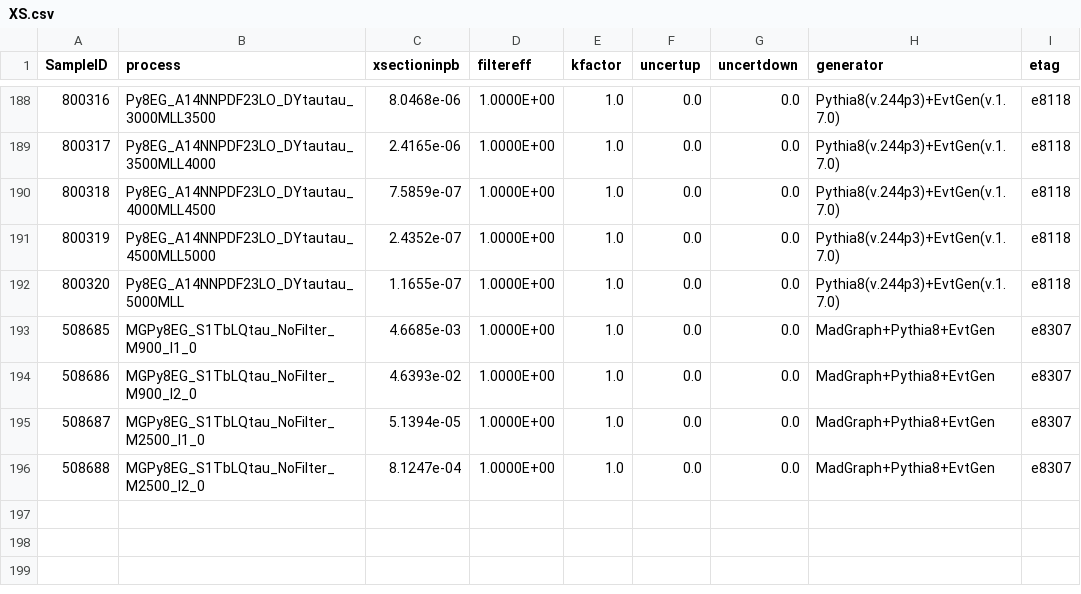
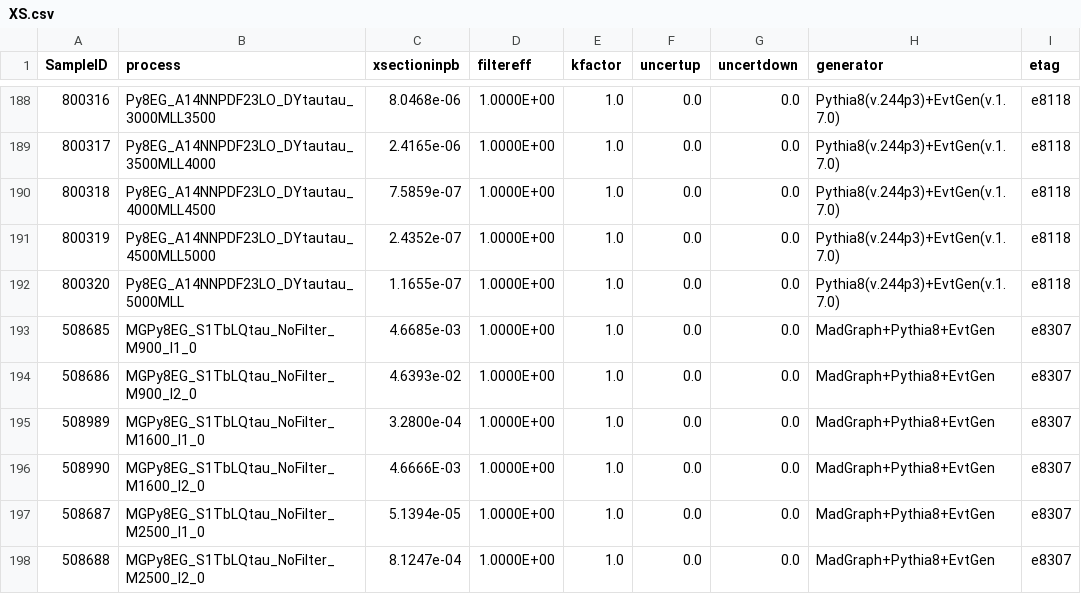
Before and after one commit to phreborn/MLCAF, a CSV file: share/common/config/samples/XSec/XS.csv, drawn as a sheet; only a part is shown, gaps mark what is left out.

```diff
--- a/share/common/config/samples/XSec/XS.csv
+++ b/share/common/config/samples/XSec/XS.csv
@@ -194,2 +194,4 @@ SampleID, process,                                                      xsection
 508686,   MGPy8EG_S1TbLQtau_NoFilter_M900_l2_0,                         4.6393e-02,   1.0000E+00, 1.0,           0.0,      0.0,        MadGraph+Pythia8+EvtGen,                                     e8307
+508989,   MGPy8EG_S1TbLQtau_NoFilter_M1600_l1_0,                        3.2800e-04,   1.0000E+00, 1.0,           0.0,      0.0,        MadGraph+Pythia8+EvtGen,                                     e8307
+508990,   MGPy8EG_S1TbLQtau_NoFilter_M1600_l2_0,                        4.6666E-03,   1.0000E+00, 1.0,           0.0,      0.0,        MadGraph+Pythia8+EvtGen,                                     e8307
 508687,   MGPy8EG_S1TbLQtau_NoFilter_M2500_l1_0,                        5.1394e-05,   1.0000E+00, 1.0,           0.0,      0.0,        MadGraph+Pythia8+EvtGen,                                     e8307
```
Also changed, not shown: 2 other files.
